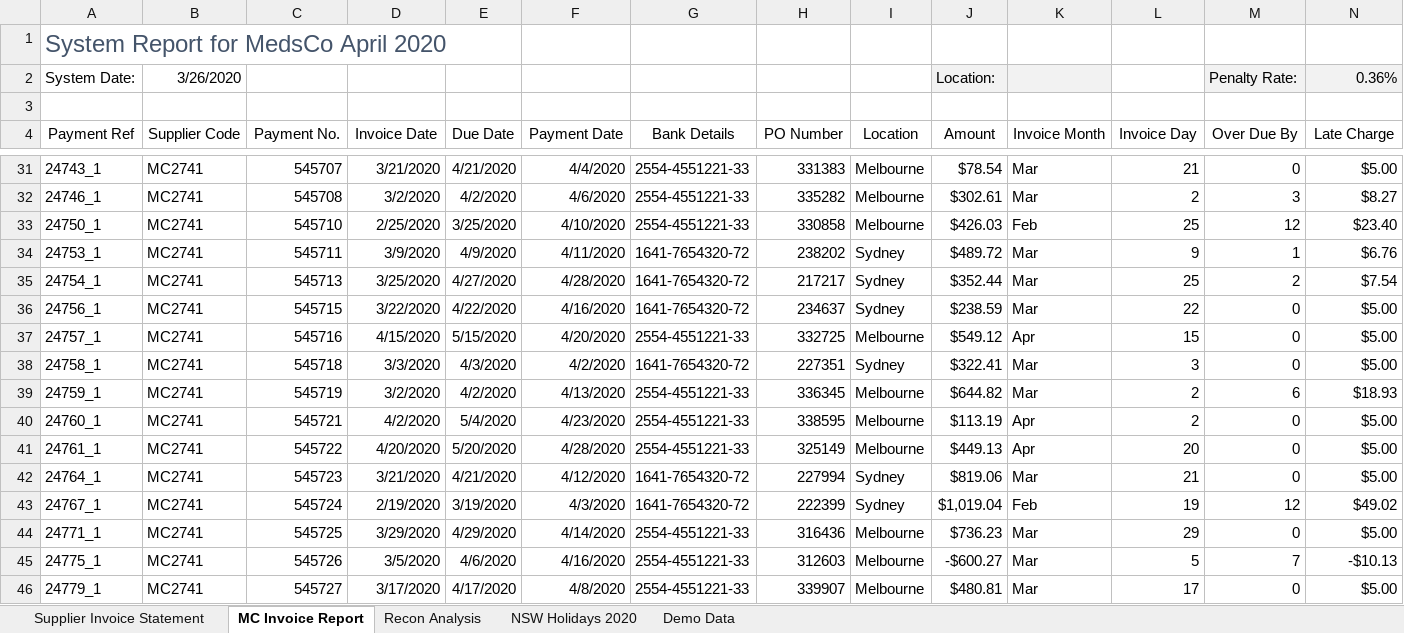
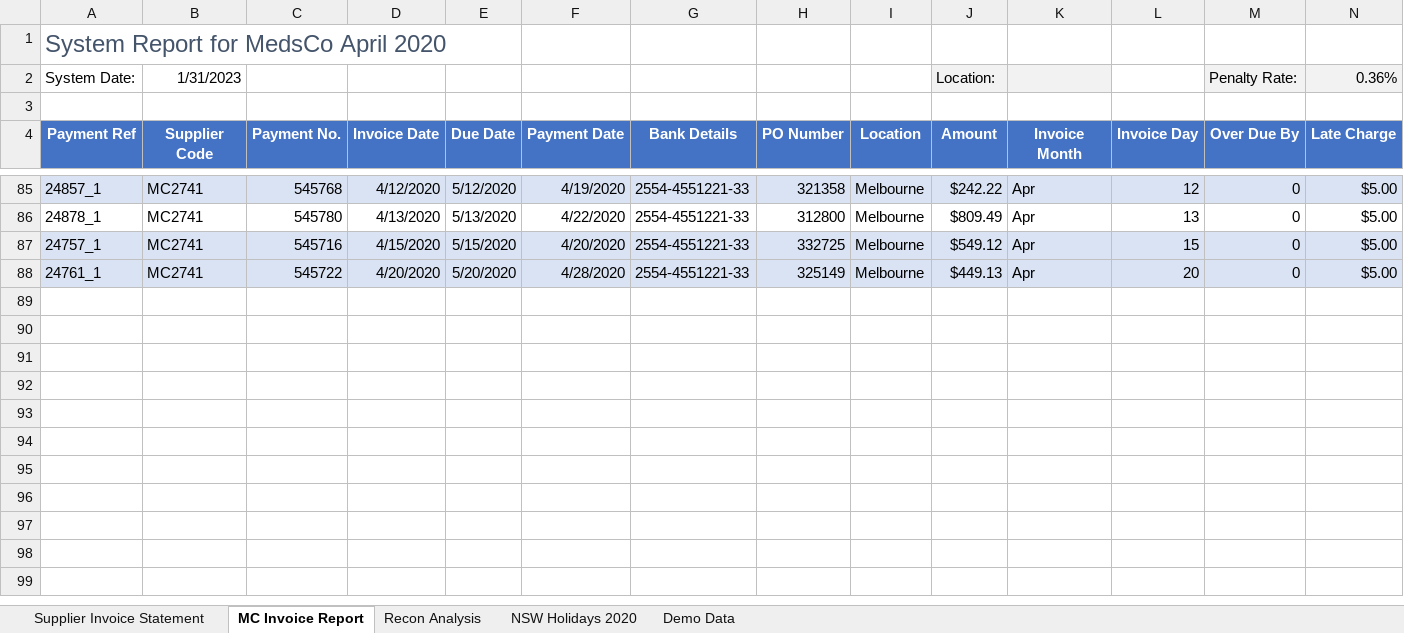
Before and after one commit to CarlosEduardoAS/Excel-Skills, an Excel workbook: excel_fundamentals/automating_data_manipulation/141 - Creating, naming and removing tables.xlsx, sheet MC Invoice Report, drawn as a sheet; only a part is shown, gaps mark what is left out; values as stored, in another font and other column widths than the file's, no borders; charts and pictures and conditional formats and table styles not drawn; removed rows and columns are numbered as before the commit, all else as after; the diff covers the shown part only; the diff names each change by its address in the sheet, - before the commit and + after, or states it on an @@ line.

```diff
--- a/excel_fundamentals/automating_data_manipulation/141 - Creating, naming and removing tables.xlsx (sheet MC Invoice Report)
+++ b/excel_fundamentals/automating_data_manipulation/141 - Creating, naming and removing tables.xlsx (sheet MC Invoice Report)
-B2 (Supplier Code): 3/26/2020
+B2 (Supplier Code): 1/31/2023
@@ A4:N4 fill: none → #4472C4, bold: off → on, text colour: black → #FFFFFF @@
-A85 (Payment Ref): 24743_1
+A85 (Payment Ref): 24857_1
-A85:N85 fill: none
+A85:N85 fill: #DAE3F3
-C85 (Payment No.): 545707
+C85 (Payment No.): 545768
-D85 (Invoice Date): 3/21/2020
+D85 (Invoice Date): 4/12/2020
-E85 (Due Date): 4/21/2020
+E85 (Due Date): 5/12/2020
-F85 (Payment Date): 4/4/2020
+F85 (Payment Date): 4/19/2020
-H85 (PO Number): 331383
+H85 (PO Number): 321358
-J85 (Amount): $78.54
+J85 (Amount): $242.22
-K85 (Invoice Month): Mar
+K85 (Invoice Month): Apr
-L85 (Invoice Day): 21
+L85 (Invoice Day): 12
@@ row 32 hidden: 24746_1 | MC2741 | 545708 | 3/2/2020 | 4/2/2020 | 4/6/2020 | 2554-4551221-33 | 335282 | Melbourne | $302.61 | Mar | 2 | 3 | $8.27 @@
@@ row 33 hidden: 24750_1 | MC2741 | 545710 | 2/25/2020 | 3/25/2020 | 4/10/2020 | 2554-4551221-33 | 330858 | Melbourne | $426.03 | Feb | 25 | 12 | $23.40 @@
@@ row 34 hidden: 24753_1 | MC2741 | 545711 | 3/9/2020 | 4/9/2020 | 4/11/2020 | 1641-7654320-72 | 238202 | Sydney | $489.72 | Mar | 9 | 1 | $6.76 @@
@@ row 35 hidden: 24754_1 | MC2741 | 545713 | 3/25/2020 | 4/27/2020 | 4/28/2020 | 1641-7654320-72 | 217217 | Sydney | $352.44 | Mar | 25 | 2 | $7.54 @@
@@ row 36 hidden: 24756_1 | MC2741 | 545715 | 3/22/2020 | 4/22/2020 | 4/16/2020 | 1641-7654320-72 | 234637 | Sydney | $238.59 | Mar | 22 | 0 | $5.00 @@
@@ row 80 moved to row 86: 24878_1 @@
-A87:N87 fill: none
+A87:N87 fill: #DAE3F3
@@ row 38 hidden: 24758_1 | MC2741 | 545718 | 3/3/2020 | 4/3/2020 | 4/2/2020 | 1641-7654320-72 | 227351 | Sydney | $322.41 | Mar | 3 | 0 | $5.00 @@
@@ row 39 hidden: 24759_1 | MC2741 | 545719 | 3/2/2020 | 4/2/2020 | 4/13/2020 | 2554-4551221-33 | 336345 | Melbourne | $644.82 | Mar | 2 | 6 | $18.93 @@
-row 40: 24760_1 | MC2741 | 545721 | 4/2/2020 | 5/4/2020 | 4/23/2020 | 2554-4551221-33 | 338595 | Melbourne | $113.19 | Apr | 2 | 0 | $5.00
-A88:N88 fill: none
+A88:N88 fill: #DAE3F3
@@ row 42 hidden: 24764_1 | MC2741 | 545723 | 3/21/2020 | 4/21/2020 | 4/12/2020 | 1641-7654320-72 | 227994 | Sydney | $819.06 | Mar | 21 | 0 | $5.00 @@
@@ row 43 hidden: 24767_1 | MC2741 | 545724 | 2/19/2020 | 3/19/2020 | 4/3/2020 | 1641-7654320-72 | 222399 | Sydney | $1,019.04 | Feb | 19 | 12 | $49.02 @@
@@ row 44 hidden: 24771_1 | MC2741 | 545725 | 3/29/2020 | 4/29/2020 | 4/14/2020 | 2554-4551221-33 | 316436 | Melbourne | $736.23 | Mar | 29 | 0 | $5.00 @@
@@ row 45 hidden: 24775_1 | MC2741 | 545726 | 3/5/2020 | 4/6/2020 | 4/16/2020 | 2554-4551221-33 | 312603 | Melbourne | -$600.27 | Mar | 5 | 7 | -$10.13 @@
@@ row 46 hidden: 24779_1 | MC2741 | 545727 | 3/17/2020 | 4/17/2020 | 4/8/2020 | 2554-4551221-33 | 339907 | Melbourne | $480.81 | Mar | 17 | 0 | $5.00 @@
```
Also changed, not shown: 1 removed row, 13 moved rows, 50 hidden or unhidden rows and 9 edited cells elsewhere in this sheet, sheet Supplier Invoice Statement, sheet Recon Analysis, formulas that keep their value, charts or pictures, 1 other file.
